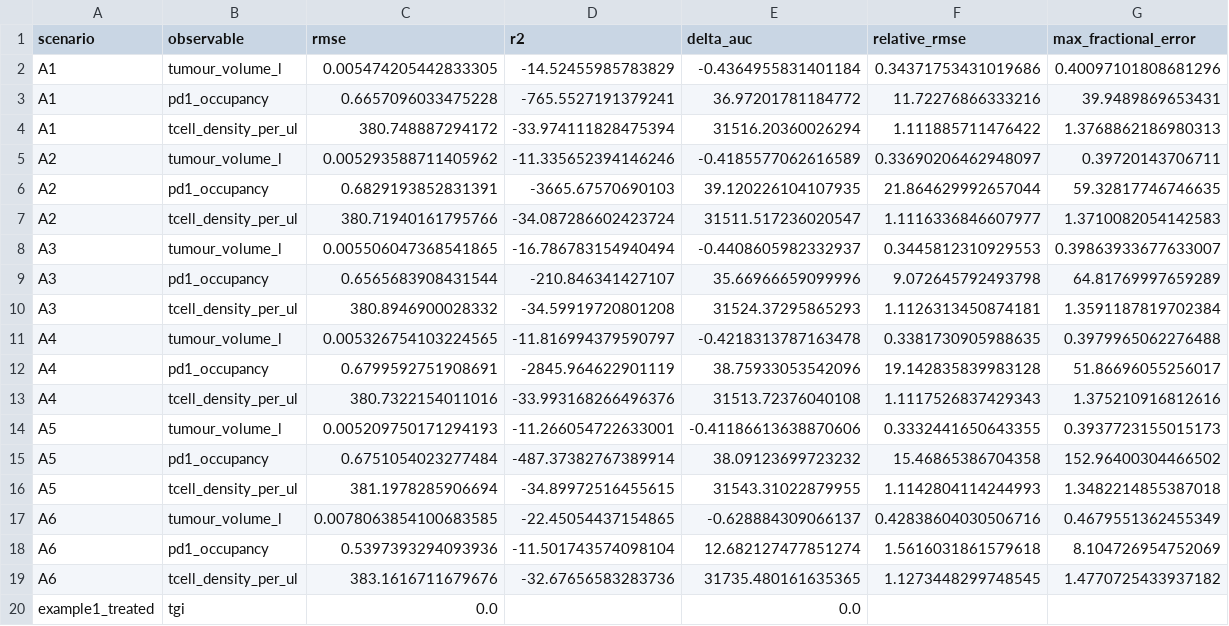
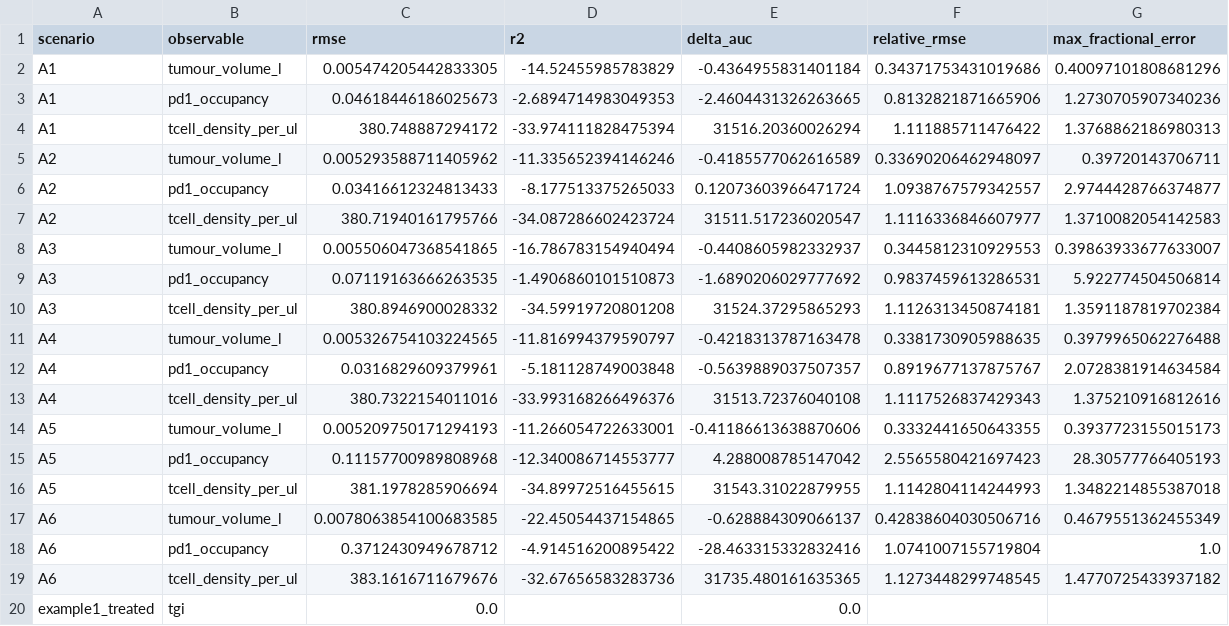
Before and after one commit to albertcyhe/qspiopy, a CSV file: artifacts/validation/metrics.csv, drawn as a sheet.

```diff
--- a/artifacts/validation/metrics.csv
+++ b/artifacts/validation/metrics.csv
@@ -2,18 +2,18 @@ scenario,observable,rmse,r2,delta_auc,relative_rmse,max_fractional_error
 A1,tumour_volume_l,0.005474205442833305,-14.52455985783829,-0.4364955831401184,0.34371753431019686,0.40097101808681296
-A1,pd1_occupancy,0.6657096033475228,-765.5527191379241,36.97201781184772,11.72276866333216,39.9489869653431
+A1,pd1_occupancy,0.04618446186025673,-2.6894714983049353,-2.4604431326263665,0.8132821871665906,1.2730705907340236
 A1,tcell_density_per_ul,380.748887294172,-33.974111828475394,31516.20360026294,1.111885711476422,1.3768862186980313
 A2,tumour_volume_l,0.005293588711405962,-11.335652394146246,-0.4185577062616589,0.33690206462948097,0.39720143706711
-A2,pd1_occupancy,0.6829193852831391,-3665.67570690103,39.120226104107935,21.864629992657044,59.32817746746635
+A2,pd1_occupancy,0.03416612324813433,-8.177513375265033,0.12073603966471724,1.0938767579342557,2.9744428766374877
 A2,tcell_density_per_ul,380.71940161795766,-34.087286602423724,31511.517236020547,1.1116336846607977,1.3710082054142583
 A3,tumour_volume_l,0.005506047368541865,-16.786783154940494,-0.4408605982332937,0.3445812310929553,0.39863933677633007
-A3,pd1_occupancy,0.6565683908431544,-210.846341427107,35.66966659099996,9.072645792493798,64.81769997659289
+A3,pd1_occupancy,0.07119163666263535,-1.4906860101510873,-1.6890206029777692,0.9837459613286531,5.922774504506814
 A3,tcell_density_per_ul,380.8946900028332,-34.59919720801208,31524.37295865293,1.1126313450874181,1.3591187819702384
 A4,tumour_volume_l,0.005326754103224565,-11.816994379590797,-0.4218313787163478,0.3381730905988635,0.3979965062276488
-A4,pd1_occupancy,0.6799592751908691,-2845.964622901119,38.75933053542096,19.142835839983128,51.86696055256017
+A4,pd1_occupancy,0.0316829609379961,-5.181128749003848,-0.5639889037507357,0.8919677137875767,2.0728381914634584
 A4,tcell_density_per_ul,380.7322154011016,-33.993168266496376,31513.72376040108,1.1117526837429343,1.375210916812616
 A5,tumour_volume_l,0.005209750171294193,-11.266054722633001,-0.41186613638870606,0.3332441650643355,0.3937723155015173
-A5,pd1_occupancy,0.6751054023277484,-487.37382767389914,38.09123699723232,15.46865386704358,152.96400304466502
+A5,pd1_occupancy,0.11157700989808968,-12.340086714553777,4.288008785147042,2.5565580421697423,28.30577766405193
 A5,tcell_density_per_ul,381.1978285906694,-34.89972516455615,31543.31022879955,1.1142804114244993,1.3482214855387018
 A6,tumour_volume_l,0.0078063854100683585,-22.45054437154865,-0.628884309066137,0.42838604030506716,0.4679551362455349
-A6,pd1_occupancy,0.5397393294093936,-11.501743574098104,12.682127477851274,1.5616031861579618,8.104726954752069
+A6,pd1_occupancy,0.3712430949678712,-4.914516200895422,-28.463315332832416,1.0741007155719804,1.0
 A6,tcell_density_per_ul,383.1616711679676,-32.67656583283736,31735.480161635365,1.1273448299748545,1.4770725433937182
```
Also changed, not shown: 52 other files.
